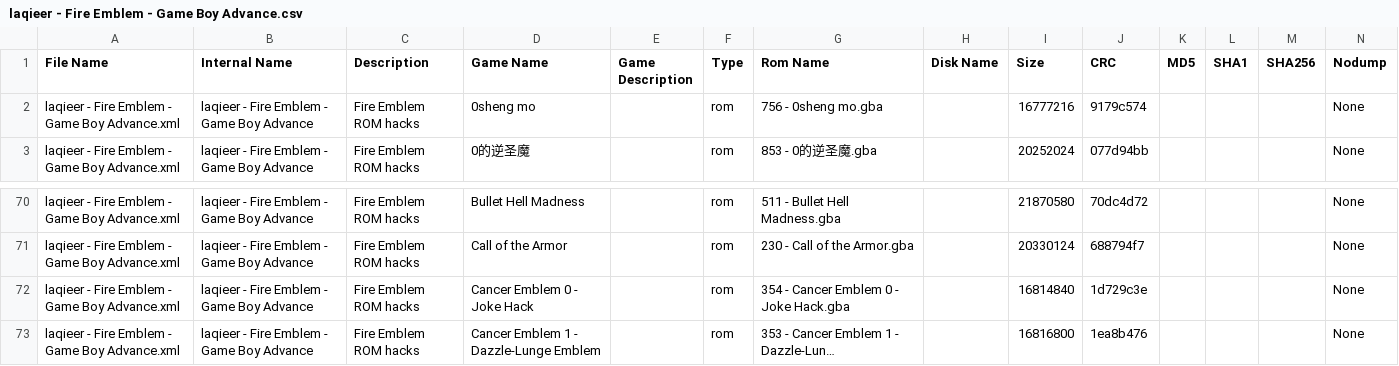
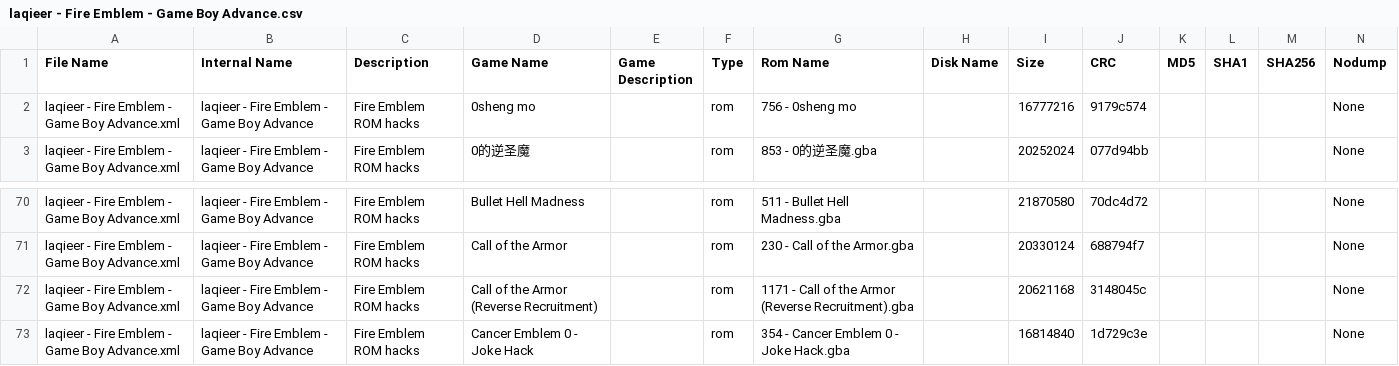
Before and after one commit to laqieer/FE-ROM-Hack-Database, a CSV file: DATs/laqieer - Fire Emblem - Game Boy Advance.csv, drawn as a sheet; only a part is shown, gaps mark what is left out; the shorter side is filled out with more unchanged rows; long unchanged cells end in ….

```diff
--- a/DATs/laqieer - Fire Emblem - Game Boy Advance.csv
+++ b/DATs/laqieer - Fire Emblem - Game Boy Advance.csv
@@ -1,3 +1,3 @@
 "File Name","Internal Name","Description","Game Name","Game Description","Type","Rom Name","Disk Name","Size","CRC","MD5","SHA1","SHA256","Nodump"
-"laqieer - Fire Emblem - Game Boy Advance.xml","laqieer - Fire Emblem - Game Boy Advance","Fire Emblem ROM hacks","0sheng mo","","rom","756 - 0sheng mo.gba","","16777216","9179c574","","","","None"
+"laqieer - Fire Emblem - Game Boy Advance.xml","laqieer - Fire Emblem - Game Boy Advance","Fire Emblem ROM hacks","0sheng mo","","rom","756 - 0sheng mo","","16777216","9179c574","","","","None"
 "laqieer - Fire Emblem - Game Boy Advance.xml","laqieer - Fire Emblem - Game Boy Advance","Fire Emblem ROM hacks","0的逆圣魔","","rom","853 - 0的逆圣魔.gba","","20252024","077d94bb","","","","None"
@@ -71,2 +71,3 @@
 "laqieer - Fire Emblem - Game Boy Advance.xml","laqieer - Fire Emblem - Game Boy Advance","Fire Emblem ROM hacks","Call of the Armor","","rom","230 - Call of the Armor.gba","","20330124","688794f7","","","","None"
+"laqieer - Fire Emblem - Game Boy Advance.xml","laqieer - Fire Emblem - Game Boy Advance","Fire Emblem ROM hacks","Call of the Armor (Reverse Recruitment)","","rom","1171 - Call of the Armor (Reverse Recruitment).gba","","20621168","3148045c","","","","None"
 "laqieer - Fire Emblem - Game Boy Advance.xml","laqieer - Fire Emblem - Game Boy Advance","Fire Emblem ROM hacks","Cancer Emblem 0 - Joke Hack","","rom","354 - Cancer Emblem 0 - Joke Hack.gba","","16814840","1d729c3e","","","","None"
```
Also changed, not shown: DATs/laqieer - Fire Emblem - Game Boy Advance.tsv, Excel/ROMs.csv, 27 other files.
